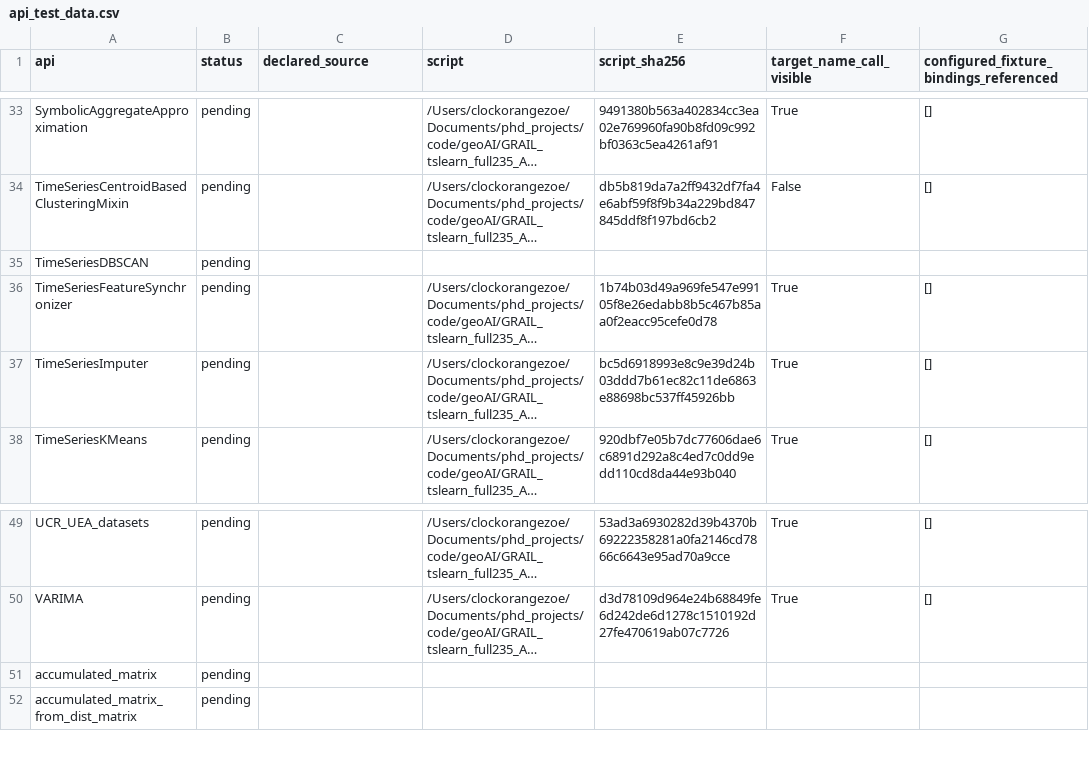
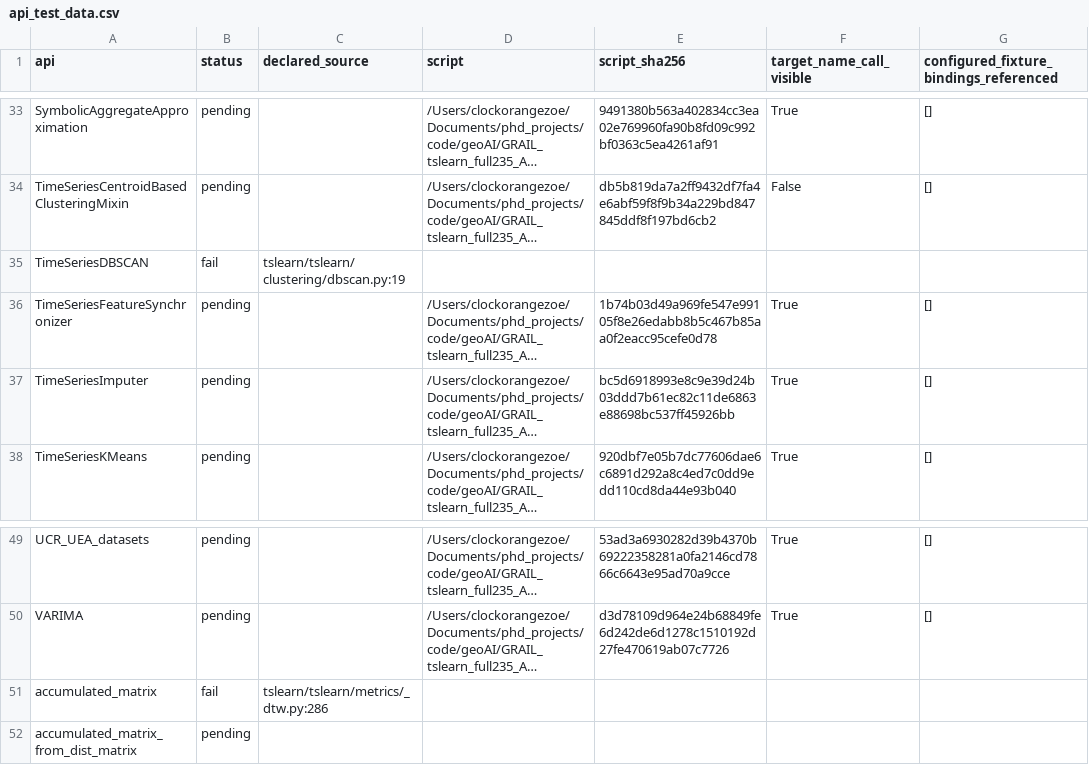
Before and after one commit to ZhuochengShang/GRAIL, a CSV file: experiments/external/overnight_audit/data_validation/tslearn/A1/api_test_data.csv, drawn as a sheet; only a part is shown, gaps mark what is left out; long unchanged cells end in …; the diff names each change by its address in the sheet, - before the commit and + after, or states it on an @@ line.

```diff
--- a/experiments/external/overnight_audit/data_validation/tslearn/A1/api_test_data.csv
+++ b/experiments/external/overnight_audit/data_validation/tslearn/A1/api_test_data.csv
-B35 (status): pending
+B35 (status): fail
-C35 (declared_source): (empty)
+C35 (declared_source): tslearn/tslearn/clustering/dbscan.py:19
-B51 (status): pending
+B51 (status): fail
-C51 (declared_source): (empty)
+C51 (declared_source): tslearn/tslearn/metrics/_dtw.py:286
```
Also changed, not shown: experiments/external/overnight_audit/data_validation/mir_eval/A1/api_test_data.csv, experiments/external/overnight_audit/data_validation/tslearn/A2/api_test_data.csv, 40 other files.
